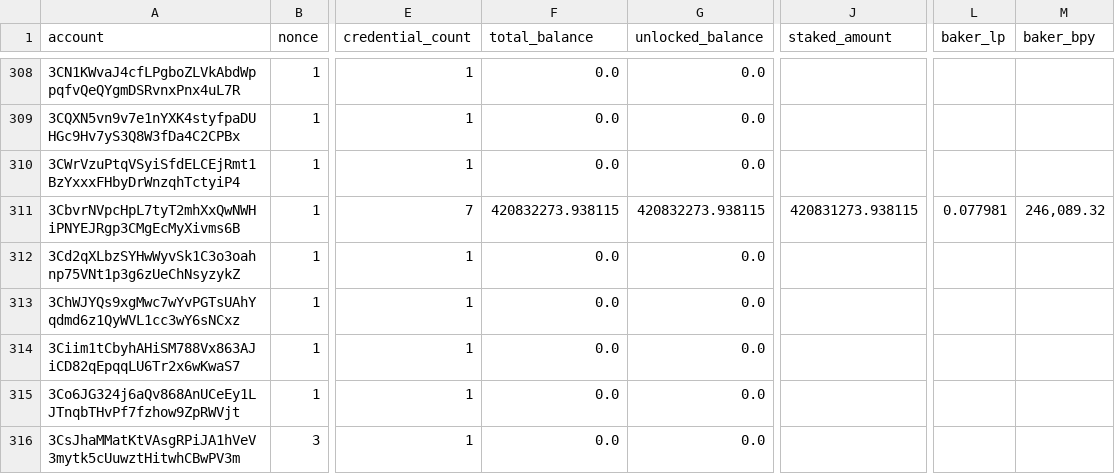
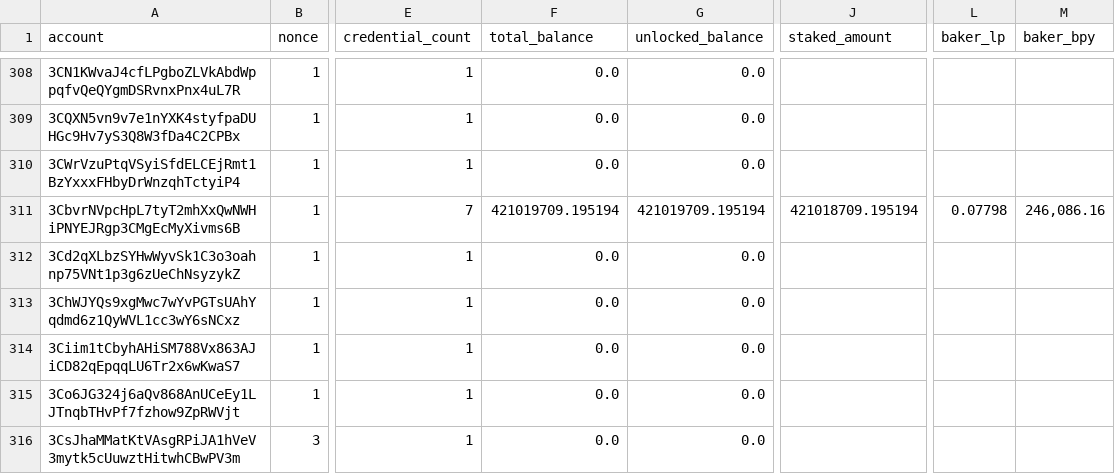
Before and after one commit to sderuiter/concordium-network-accounts, a CSV file: accounts.csv, drawn as a sheet; only a part is shown, gaps mark what is left out; the diff covers the shown part only; the diff names each change by its address in the sheet, - before the commit and + after, or states it on an @@ line.

Commit message:
2021-09-30

```diff
--- a/accounts.csv
+++ b/accounts.csv
-F311 (total_balance): 420832273.938115
+F311 (total_balance): 421019709.195194
-G311 (unlocked_balance): 420832273.938115
+G311 (unlocked_balance): 421019709.195194
-J311 (staked_amount): 420831273.938115
+J311 (staked_amount): 421018709.195194
-L311 (baker_lp): 0.077981
+L311 (baker_lp): 0.07798
-M311 (baker_bpy): 246,089.32
+M311 (baker_bpy): 246,086.16
```
Also changed, not shown: 2 added rows and 38 edited cells elsewhere in this file.
